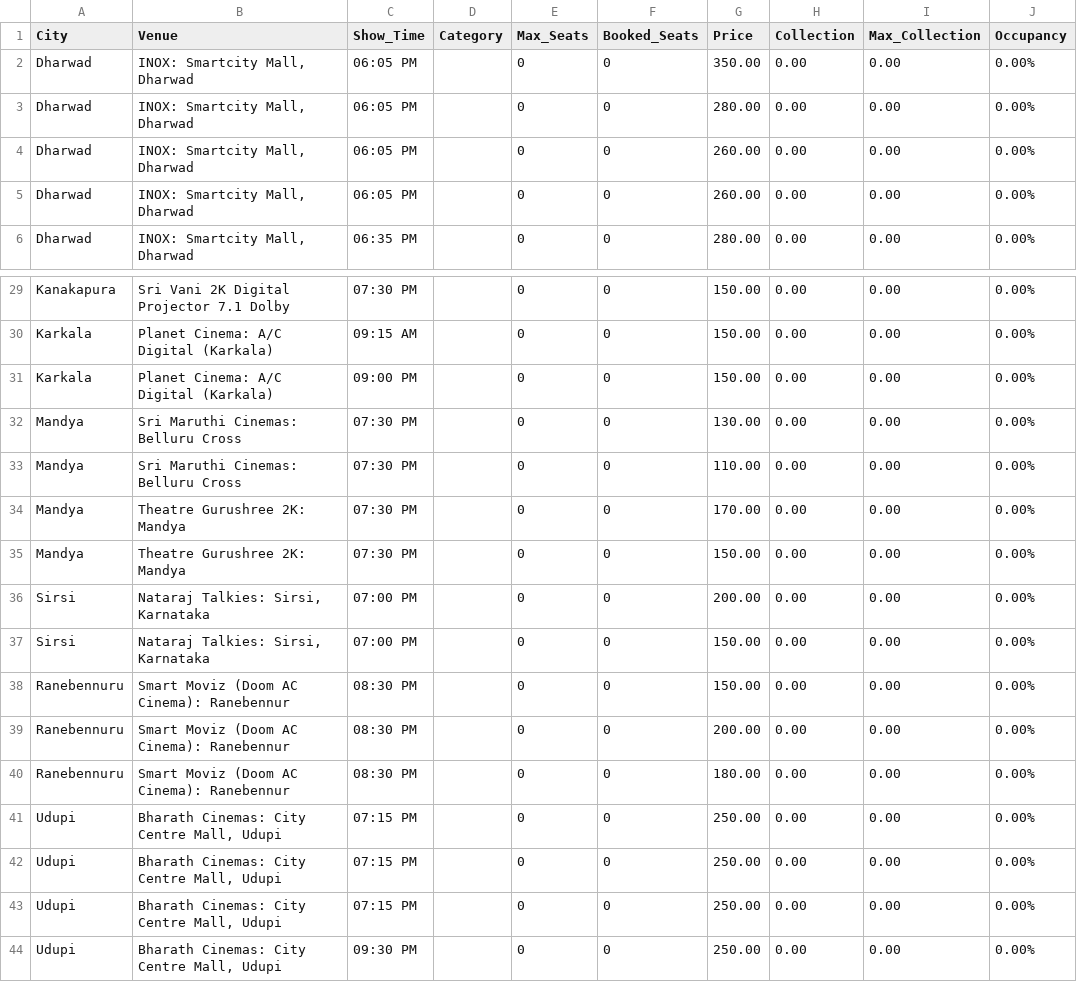
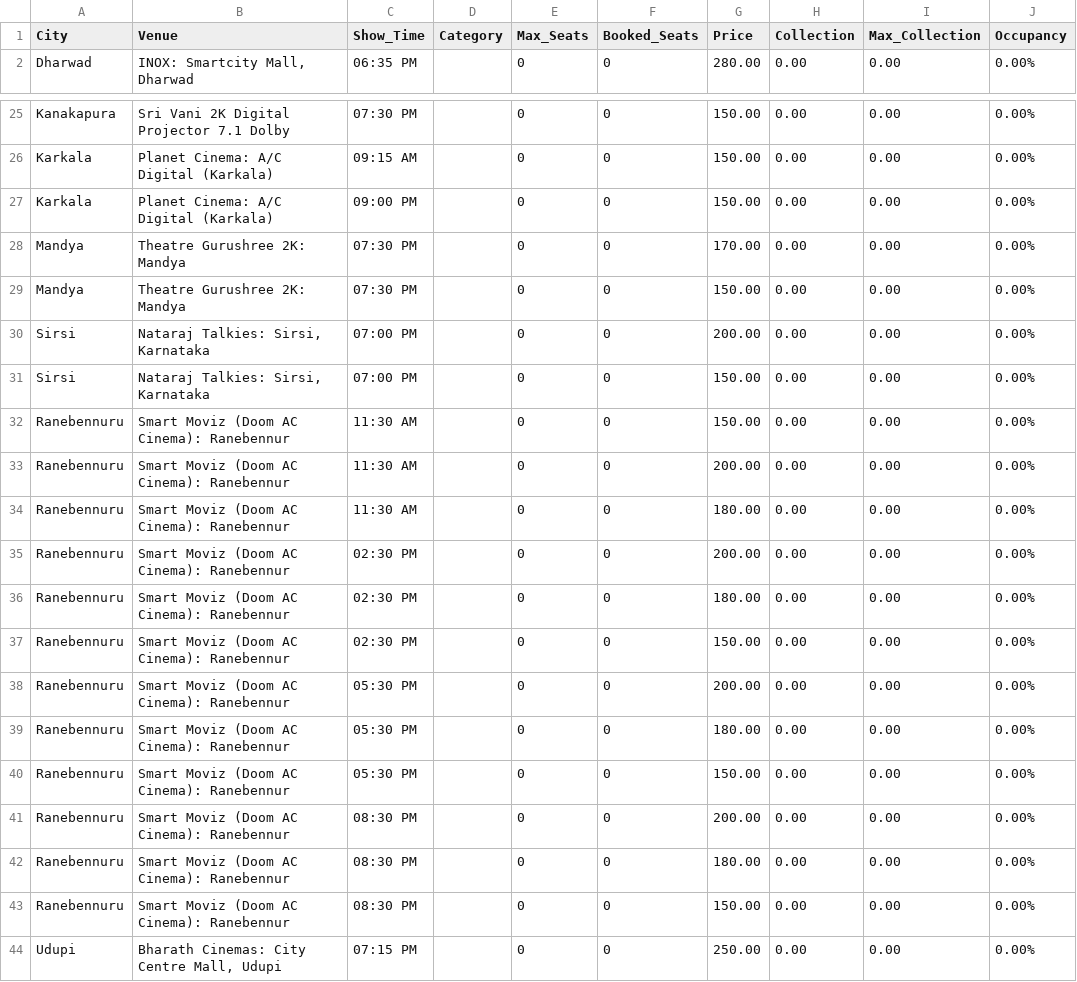
Before and after one commit to Cinemadata/Bms_Karnataka, a CSV file: output_karnataka/karnataka_showwise_20251019.csv, drawn as a sheet; only a part is shown, gaps mark what is left out; the shorter side is filled out with more unchanged rows; the diff covers the shown part only.

```diff
--- a/output_karnataka/karnataka_showwise_20251019.csv
+++ b/output_karnataka/karnataka_showwise_20251019.csv
@@ -1,6 +1,2 @@
 City,Venue,Show_Time,Category,Max_Seats,Booked_Seats,Price,Collection,Max_Collection,Occupancy
-"Dharwad","INOX: Smartcity Mall, Dharwad","06:05 PM","","0","0","350.00","0.00","0.00","0.00%"
-"Dharwad","INOX: Smartcity Mall, Dharwad","06:05 PM","","0","0","280.00","0.00","0.00","0.00%"
-"Dharwad","INOX: Smartcity Mall, Dharwad","06:05 PM","","0","0","260.00","0.00","0.00","0.00%"
-"Dharwad","INOX: Smartcity Mall, Dharwad","06:05 PM","","0","0","260.00","0.00","0.00","0.00%"
 "Dharwad","INOX: Smartcity Mall, Dharwad","06:35 PM","","0","0","280.00","0.00","0.00","0.00%"
@@ -31,4 +27,2 @@ City,Venue,Show_Time,Category,Max_Seats,Booked_Seats,Price,Collection,Max_Collec
 "Karkala","Planet Cinema: A/C Digital (Karkala)","09:00 PM","","0","0","150.00","0.00","0.00","0.00%"
-"Mandya","Sri Maruthi Cinemas: Belluru Cross","07:30 PM","","0","0","130.00","0.00","0.00","0.00%"
-"Mandya","Sri Maruthi Cinemas: Belluru Cross","07:30 PM","","0","0","110.00","0.00","0.00","0.00%"
 "Mandya","Theatre Gurushree 2K: Mandya","07:30 PM","","0","0","170.00","0.00","0.00","0.00%"
@@ -37,5 +31,14 @@ City,Venue,Show_Time,Category,Max_Seats,Booked_Seats,Price,Collection,Max_Collec
 "Sirsi","Nataraj Talkies: Sirsi, Karnataka","07:00 PM","","0","0","150.00","0.00","0.00","0.00%"
-"Ranebennuru","Smart Moviz (Doom AC Cinema): Ranebennur","08:30 PM","","0","0","150.00","0.00","0.00","0.00%"
+"Ranebennuru","Smart Moviz (Doom AC Cinema): Ranebennur","11:30 AM","","0","0","150.00","0.00","0.00","0.00%"
+"Ranebennuru","Smart Moviz (Doom AC Cinema): Ranebennur","11:30 AM","","0","0","200.00","0.00","0.00","0.00%"
+"Ranebennuru","Smart Moviz (Doom AC Cinema): Ranebennur","11:30 AM","","0","0","180.00","0.00","0.00","0.00%"
+"Ranebennuru","Smart Moviz (Doom AC Cinema): Ranebennur","02:30 PM","","0","0","200.00","0.00","0.00","0.00%"
+"Ranebennuru","Smart Moviz (Doom AC Cinema): Ranebennur","02:30 PM","","0","0","180.00","0.00","0.00","0.00%"
+"Ranebennuru","Smart Moviz (Doom AC Cinema): Ranebennur","02:30 PM","","0","0","150.00","0.00","0.00","0.00%"
+"Ranebennuru","Smart Moviz (Doom AC Cinema): Ranebennur","05:30 PM","","0","0","200.00","0.00","0.00","0.00%"
+"Ranebennuru","Smart Moviz (Doom AC Cinema): Ranebennur","05:30 PM","","0","0","180.00","0.00","0.00","0.00%"
+"Ranebennuru","Smart Moviz (Doom AC Cinema): Ranebennur","05:30 PM","","0","0","150.00","0.00","0.00","0.00%"
 "Ranebennuru","Smart Moviz (Doom AC Cinema): Ranebennur","08:30 PM","","0","0","200.00","0.00","0.00","0.00%"
 "Ranebennuru","Smart Moviz (Doom AC Cinema): Ranebennur","08:30 PM","","0","0","180.00","0.00","0.00","0.00%"
+"Ranebennuru","Smart Moviz (Doom AC Cinema): Ranebennur","08:30 PM","","0","0","150.00","0.00","0.00","0.00%"
 "Udupi","Bharath Cinemas: City Centre Mall, Udupi","07:15 PM","","0","0","250.00","0.00","0.00","0.00%"
```
Also changed, not shown: 2 removed rows elsewhere in this file, output_karnataka/karnataka_citywise.csv, output_karnataka/karnataka_citywise_20251019.csv, 5 other files.
